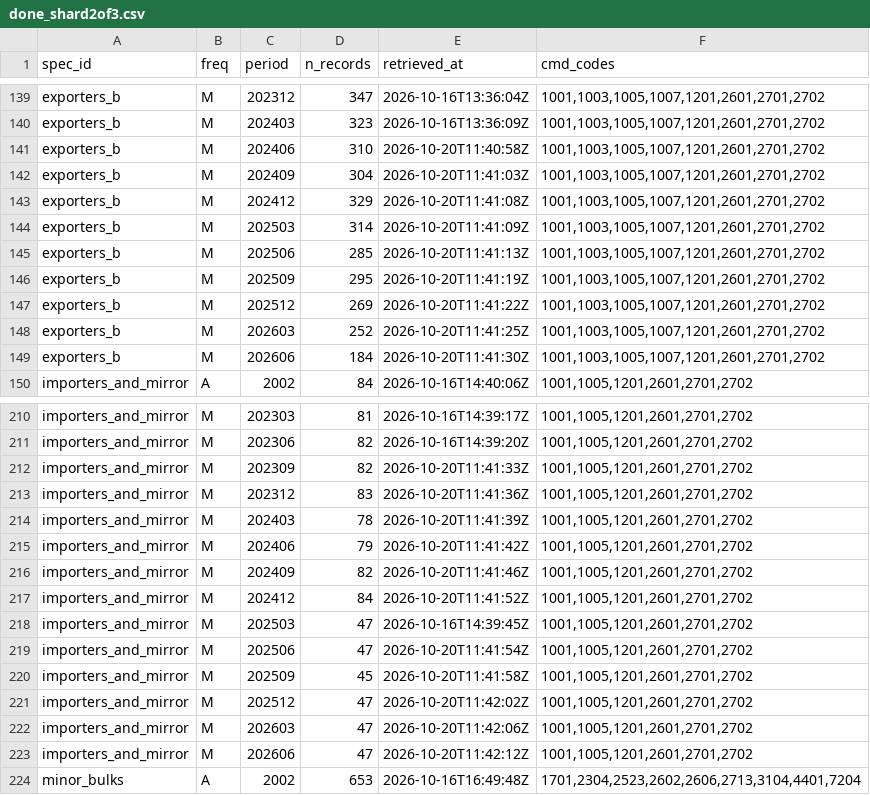
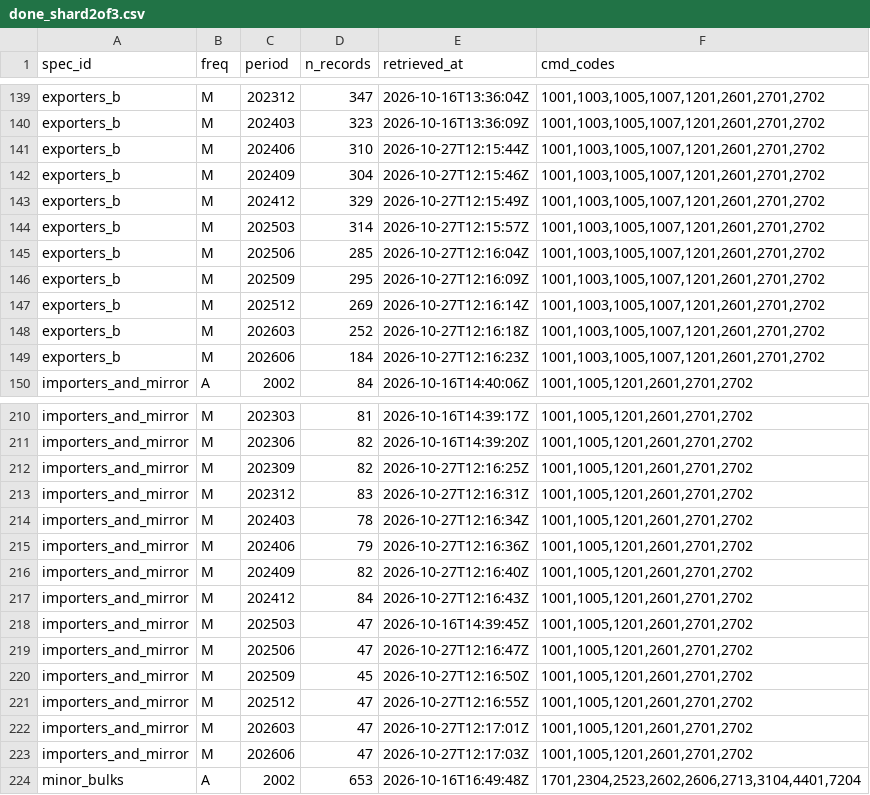
Before and after one commit to nathancouturier/Tonne-Mile-Demand-Model, a CSV file: data/raw/un_comtrade/done_shard2of3.csv, drawn as a sheet; only a part is shown, gaps mark what is left out; the diff covers the shown part only.

```diff
--- a/data/raw/un_comtrade/done_shard2of3.csv
+++ b/data/raw/un_comtrade/done_shard2of3.csv
@@ -140,11 +140,11 @@ exporters_b,M,202312,347,2026-10-16T13:36:04Z,"1001,1003,1005,1007,1201,2601,270
 exporters_b,M,202403,323,2026-10-16T13:36:09Z,"1001,1003,1005,1007,1201,2601,2701,2702"
-exporters_b,M,202406,310,2026-10-20T11:40:58Z,"1001,1003,1005,1007,1201,2601,2701,2702"
-exporters_b,M,202409,304,2026-10-20T11:41:03Z,"1001,1003,1005,1007,1201,2601,2701,2702"
-exporters_b,M,202412,329,2026-10-20T11:41:08Z,"1001,1003,1005,1007,1201,2601,2701,2702"
-exporters_b,M,202503,314,2026-10-20T11:41:09Z,"1001,1003,1005,1007,1201,2601,2701,2702"
-exporters_b,M,202506,285,2026-10-20T11:41:13Z,"1001,1003,1005,1007,1201,2601,2701,2702"
-exporters_b,M,202509,295,2026-10-20T11:41:19Z,"1001,1003,1005,1007,1201,2601,2701,2702"
-exporters_b,M,202512,269,2026-10-20T11:41:22Z,"1001,1003,1005,1007,1201,2601,2701,2702"
-exporters_b,M,202603,252,2026-10-20T11:41:25Z,"1001,1003,1005,1007,1201,2601,2701,2702"
-exporters_b,M,202606,184,2026-10-20T11:41:30Z,"1001,1003,1005,1007,1201,2601,2701,2702"
+exporters_b,M,202406,310,2026-10-27T12:15:44Z,"1001,1003,1005,1007,1201,2601,2701,2702"
+exporters_b,M,202409,304,2026-10-27T12:15:46Z,"1001,1003,1005,1007,1201,2601,2701,2702"
+exporters_b,M,202412,329,2026-10-27T12:15:49Z,"1001,1003,1005,1007,1201,2601,2701,2702"
+exporters_b,M,202503,314,2026-10-27T12:15:57Z,"1001,1003,1005,1007,1201,2601,2701,2702"
+exporters_b,M,202506,285,2026-10-27T12:16:04Z,"1001,1003,1005,1007,1201,2601,2701,2702"
+exporters_b,M,202509,295,2026-10-27T12:16:09Z,"1001,1003,1005,1007,1201,2601,2701,2702"
+exporters_b,M,202512,269,2026-10-27T12:16:14Z,"1001,1003,1005,1007,1201,2601,2701,2702"
+exporters_b,M,202603,252,2026-10-27T12:16:18Z,"1001,1003,1005,1007,1201,2601,2701,2702"
+exporters_b,M,202606,184,2026-10-27T12:16:23Z,"1001,1003,1005,1007,1201,2601,2701,2702"
 importers_and_mirror,A,2002,84,2026-10-16T14:40:06Z,"1001,1005,1201,2601,2701,2702"
@@ -211,14 +211,14 @@ importers_and_mirror,M,202303,81,2026-10-16T14:39:17Z,"1001,1005,1201,2601,2701,
 importers_and_mirror,M,202306,82,2026-10-16T14:39:20Z,"1001,1005,1201,2601,2701,2702"
-importers_and_mirror,M,202309,82,2026-10-20T11:41:33Z,"1001,1005,1201,2601,2701,2702"
-importers_and_mirror,M,202312,83,2026-10-20T11:41:36Z,"1001,1005,1201,2601,2701,2702"
-importers_and_mirror,M,202403,78,2026-10-20T11:41:39Z,"1001,1005,1201,2601,2701,2702"
-importers_and_mirror,M,202406,79,2026-10-20T11:41:42Z,"1001,1005,1201,2601,2701,2702"
-importers_and_mirror,M,202409,82,2026-10-20T11:41:46Z,"1001,1005,1201,2601,2701,2702"
-importers_and_mirror,M,202412,84,2026-10-20T11:41:52Z,"1001,1005,1201,2601,2701,2702"
+importers_and_mirror,M,202309,82,2026-10-27T12:16:25Z,"1001,1005,1201,2601,2701,2702"
+importers_and_mirror,M,202312,83,2026-10-27T12:16:31Z,"1001,1005,1201,2601,2701,2702"
+importers_and_mirror,M,202403,78,2026-10-27T12:16:34Z,"1001,1005,1201,2601,2701,2702"
+importers_and_mirror,M,202406,79,2026-10-27T12:16:36Z,"1001,1005,1201,2601,2701,2702"
+importers_and_mirror,M,202409,82,2026-10-27T12:16:40Z,"1001,1005,1201,2601,2701,2702"
+importers_and_mirror,M,202412,84,2026-10-27T12:16:43Z,"1001,1005,1201,2601,2701,2702"
 importers_and_mirror,M,202503,47,2026-10-16T14:39:45Z,"1001,1005,1201,2601,2701,2702"
-importers_and_mirror,M,202506,47,2026-10-20T11:41:54Z,"1001,1005,1201,2601,2701,2702"
-importers_and_mirror,M,202509,45,2026-10-20T11:41:58Z,"1001,1005,1201,2601,2701,2702"
-importers_and_mirror,M,202512,47,2026-10-20T11:42:02Z,"1001,1005,1201,2601,2701,2702"
-importers_and_mirror,M,202603,47,2026-10-20T11:42:06Z,"1001,1005,1201,2601,2701,2702"
-importers_and_mirror,M,202606,47,2026-10-20T11:42:12Z,"1001,1005,1201,2601,2701,2702"
+importers_and_mirror,M,202506,47,2026-10-27T12:16:47Z,"1001,1005,1201,2601,2701,2702"
+importers_and_mirror,M,202509,45,2026-10-27T12:16:50Z,"1001,1005,1201,2601,2701,2702"
+importers_and_mirror,M,202512,47,2026-10-27T12:16:55Z,"1001,1005,1201,2601,2701,2702"
+importers_and_mirror,M,202603,47,2026-10-27T12:17:01Z,"1001,1005,1201,2601,2701,2702"
+importers_and_mirror,M,202606,47,2026-10-27T12:17:03Z,"1001,1005,1201,2601,2701,2702"
 minor_bulks,A,2002,653,2026-10-16T16:49:48Z,"1701,2304,2523,2602,2606,2713,3104,4401,7204"
```
Also changed, not shown: 14 edited cells elsewhere in this file, 2 other files.
